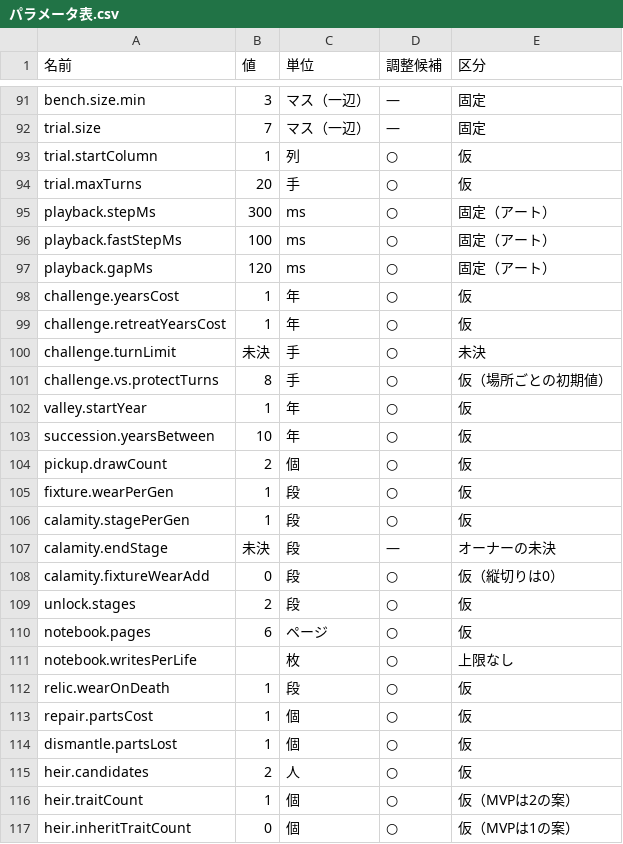
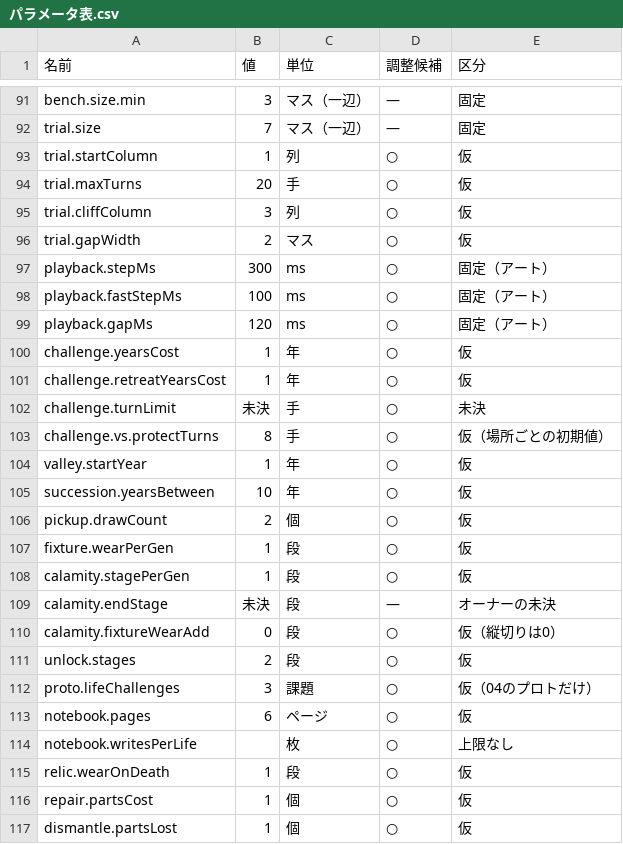
Before and after one commit to Osamu0/practice, a CSV file: games/yarikomi/03_仕様/パラメータ表.csv, drawn as a sheet; only a part is shown, gaps mark what is left out; the shorter side is filled out with more unchanged rows.

```diff
--- a/games/yarikomi/03_仕様/パラメータ表.csv
+++ b/games/yarikomi/03_仕様/パラメータ表.csv
@@ -94,2 +94,4 @@ trial.startColumn,1,列,○,仮
 trial.maxTurns,20,手,○,仮
+trial.cliffColumn,3,列,○,仮
+trial.gapWidth,2,マス,○,仮
 playback.stepMs,300,ms,○,固定（アート）
@@ -109,2 +111,3 @@ calamity.fixtureWearAdd,0,段,○,仮（縦切りは0）
 unlock.stages,2,段,○,仮
+proto.lifeChallenges,3,課題,○,仮（04のプロトだけ）
 notebook.pages,6,ページ,○,仮
```
Also changed, not shown: 3 other files.
